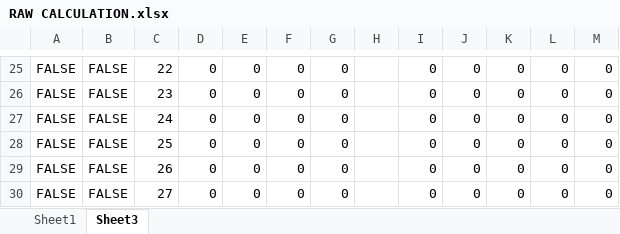
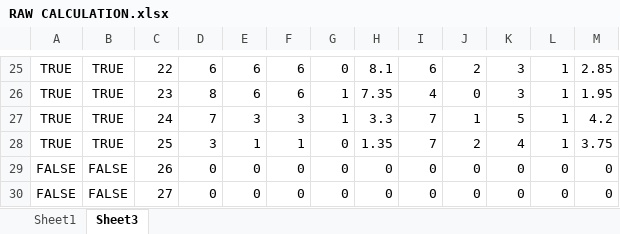
Before and after one commit to yaser2012hh/mt5, an Excel workbook: RAW CALCULATION.xlsx, sheet Sheet3, drawn as a sheet; only a part is shown, gaps mark what is left out; values as stored, in another font and other column widths than the file's, no borders; conditional formats not drawn; the diff covers the shown part only; the diff names each change by its address in the sheet, - before the commit and + after, or states it on an @@ line.

```diff
--- a/RAW CALCULATION.xlsx (sheet Sheet3)
+++ b/RAW CALCULATION.xlsx (sheet Sheet3)
-A25:A28: FALSE
+A25:A28: TRUE
-B25:B28: FALSE
+B25:B28: TRUE
-D25: 0
+D25: 6
-E25:E26: 0
+E25:E26: 6
-F25:F26: 0
+F25:F26: 6
-H25: (empty)
+H25: 8.1
-I25: 0
+I25: 6
-J25: 0
+J25: 2
-K25:K26: 0
+K25:K26: 3
-L25:L28: 0
+L25:L28: 1
-M25: 0
+M25: 2.85
-D26: 0
+D26: 8
-G26:G27: 0
+G26:G27: 1
-H26: (empty)
+H26: 7.35
-I26: 0
+I26: 4
-M26: 0
+M26: 1.95
-D27: 0
+D27: 7
-E27: 0
+E27: 3
-F27: 0
+F27: 3
-H27: (empty)
+H27: 3.3
-I27:I28: 0
+I27:I28: 7
-J27: 0
+J27: 1
-K27: 0
+K27: 5
-M27: 0
+M27: 4.2
-D28: 0
+D28: 3
-E28: 0
+E28: 1
-F28: 0
+F28: 1
-H28: (empty)
+H28: 1.35
-J28: 0
+J28: 2
-K28: 0
+K28: 4
-M28: 0
+M28: 3.75
-H29:H30: (empty)
+H29:H30: 0
```
Also changed, not shown: 70 edited cells elsewhere in this sheet, sheet Sheet1, formulas that keep their value, 1 other file.
